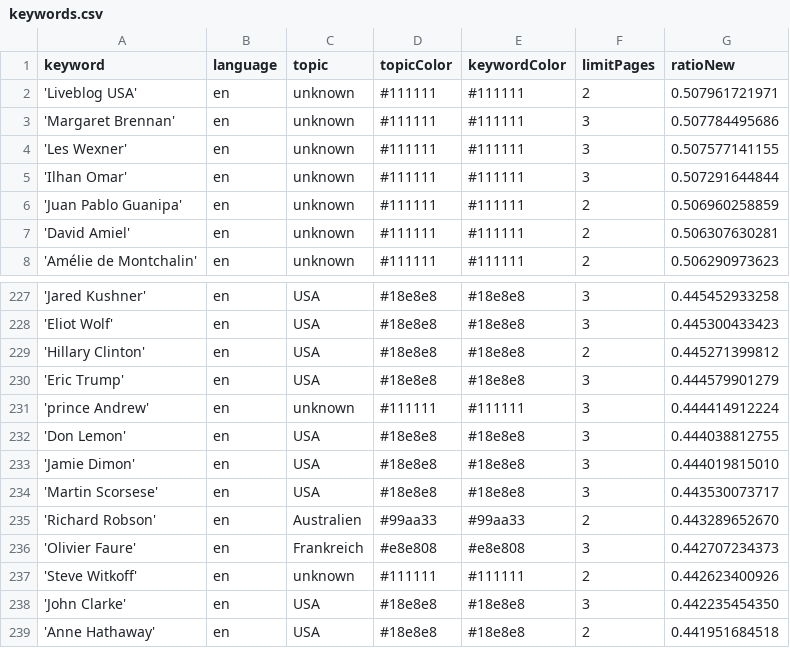
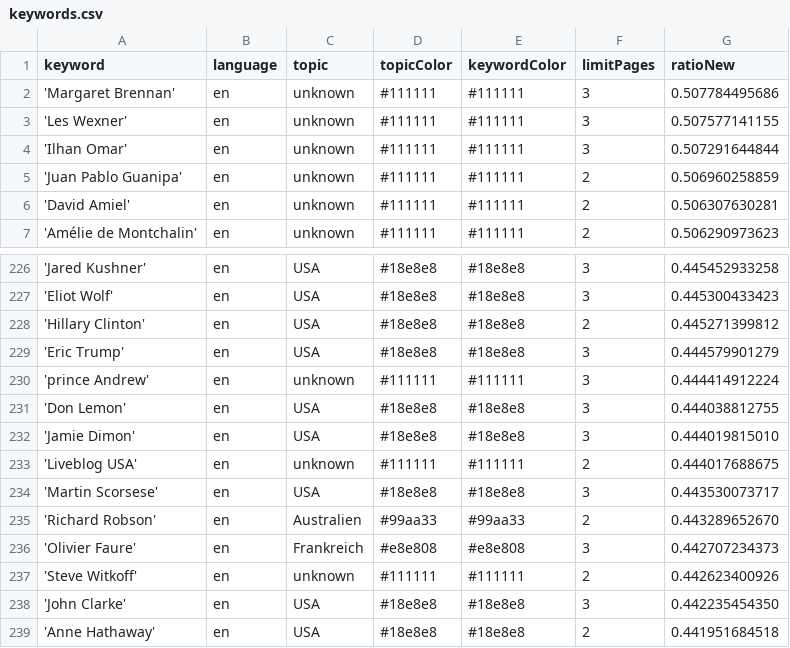
Before and after one commit to JoPhi24-news/peopleWhisperer, a CSV file: keywords.csv, drawn as a sheet; only a part is shown, gaps mark what is left out.

```diff
--- a/keywords.csv
+++ b/keywords.csv
@@ -1,3 +1,2 @@
 keyword,language,topic,topicColor,keywordColor,limitPages,ratioNew
-'Liveblog USA',en,unknown,#111111,#111111,2,0.507961721971
 'Margaret Brennan',en,unknown,#111111,#111111,3,0.507784495686
@@ -233,2 +232,3 @@ keyword,language,topic,topicColor,keywordColor,limitPages,ratioNew
 'Jamie Dimon',en,USA,#18e8e8,#18e8e8,3,0.444019815010
+'Liveblog USA',en,unknown,#111111,#111111,2,0.444017688675
 'Martin Scorsese',en,USA,#18e8e8,#18e8e8,3,0.443530073717
```
Also changed, not shown: csv/news_2026_03.csv.
